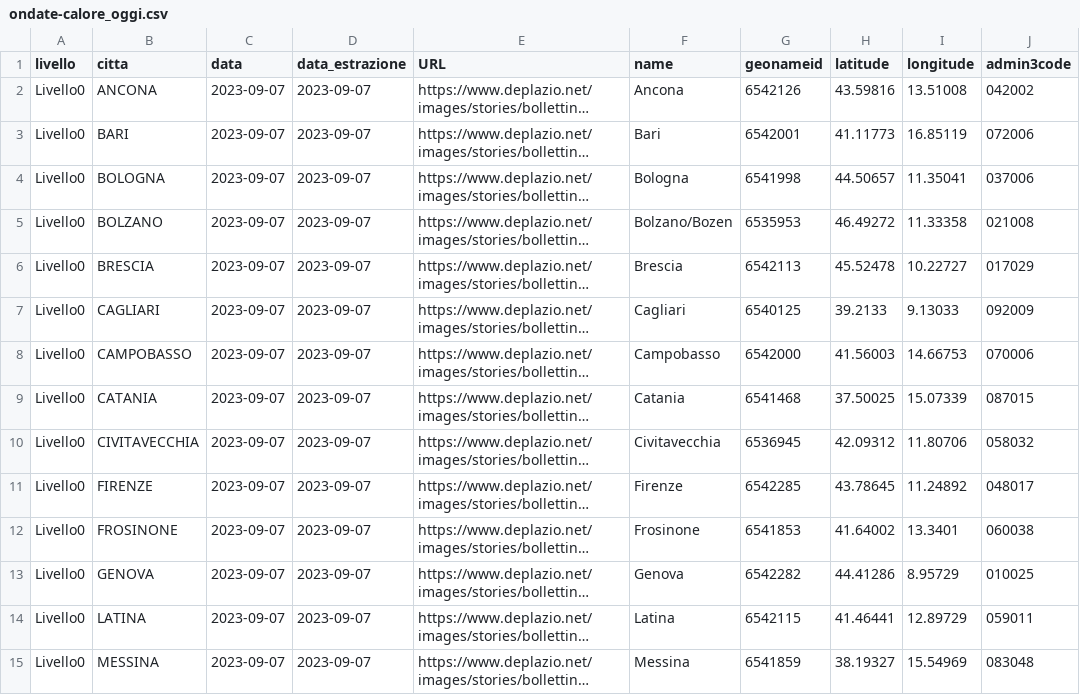
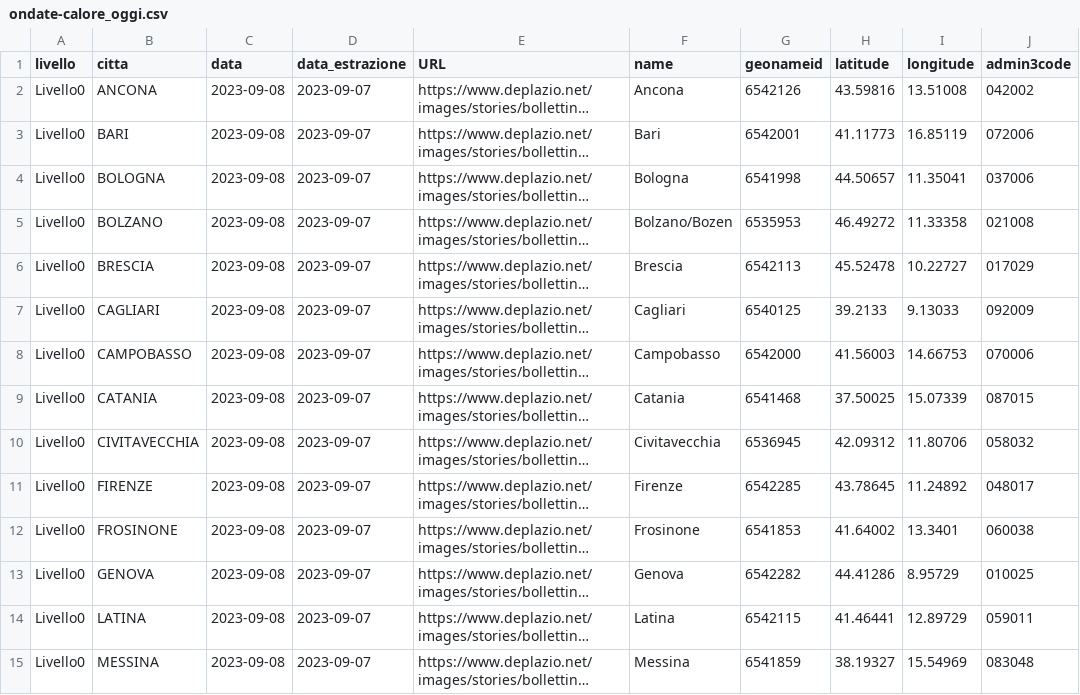
Before and after one commit to ondata/ondate-calore, a CSV file: data/ondate-calore_oggi.csv, drawn as a sheet; only a part is shown; long unchanged cells end in …; the diff covers the shown part only; the diff names each change by its address in the sheet, - before the commit and + after, or states it on an @@ line.

```diff
--- a/data/ondate-calore_oggi.csv
+++ b/data/ondate-calore_oggi.csv
-C2:C15 (data): 2023-09-07
+C2:C15 (data): 2023-09-08
```
Also changed, not shown: 13 edited cells elsewhere in this file, elaborazioni/ondate-calore_oggi.csv.
